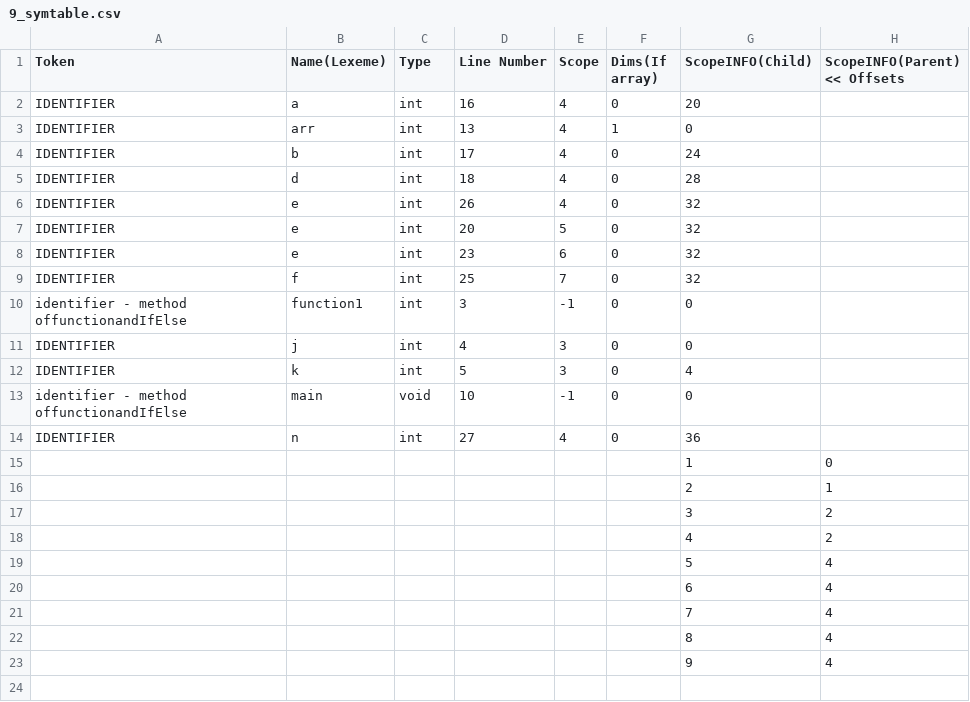
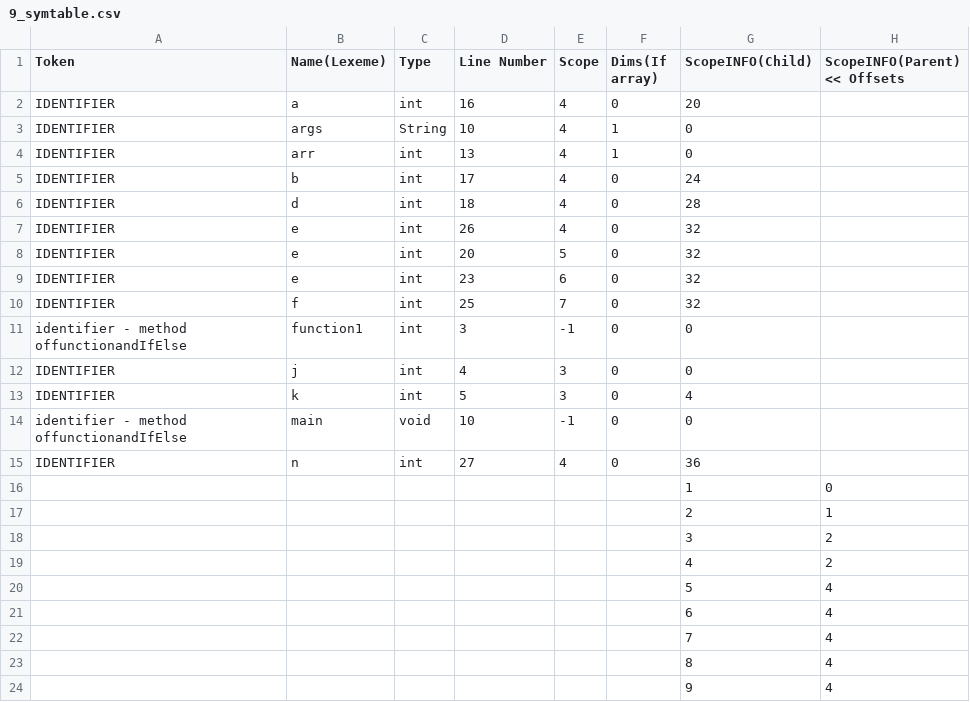
Before and after one commit to Enkryp/CS335, a CSV file: milestone2/outputs/9_symtable.csv, drawn as a sheet; the diff names each change by its address in the sheet, - before the commit and + after, or states it on an @@ line.

```diff
--- a/milestone2/outputs/9_symtable.csv
+++ b/milestone2/outputs/9_symtable.csv
+row 3: IDENTIFIER | args | String | 10 | 4 | 1 | 0
```
Also changed, not shown: milestone2/outputs/5_symtable.csv, milestone2/outputs/6_symtable.csv, 6 other files.
